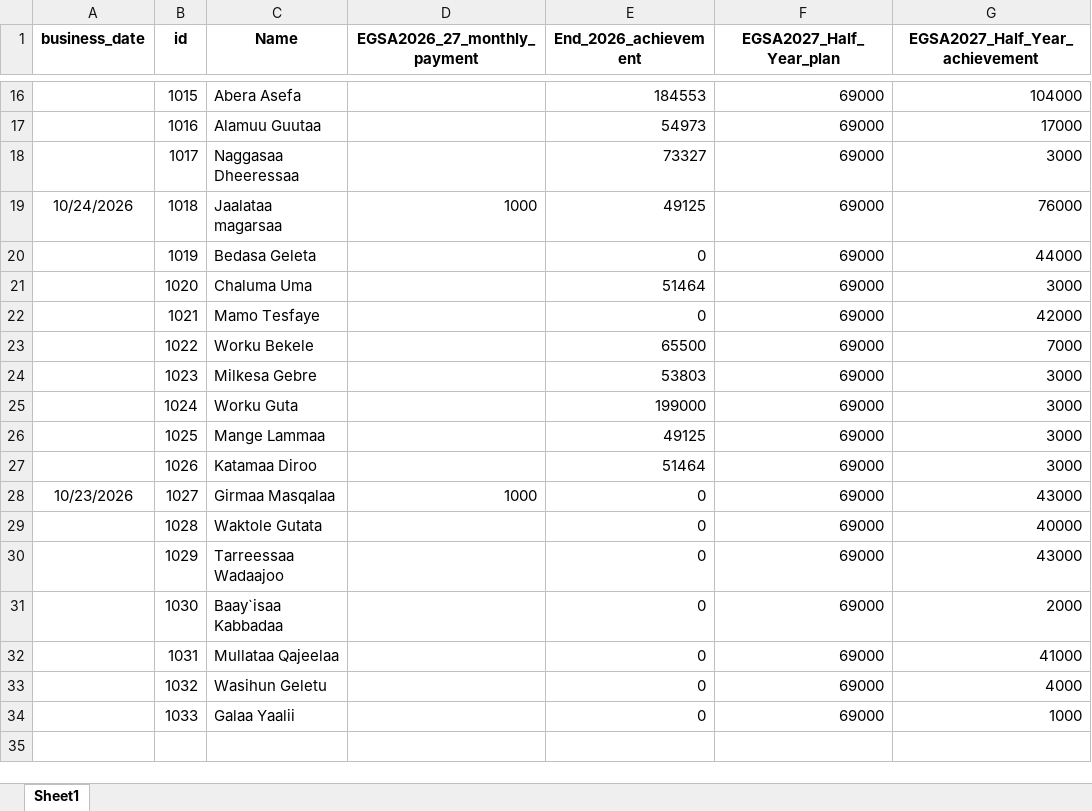
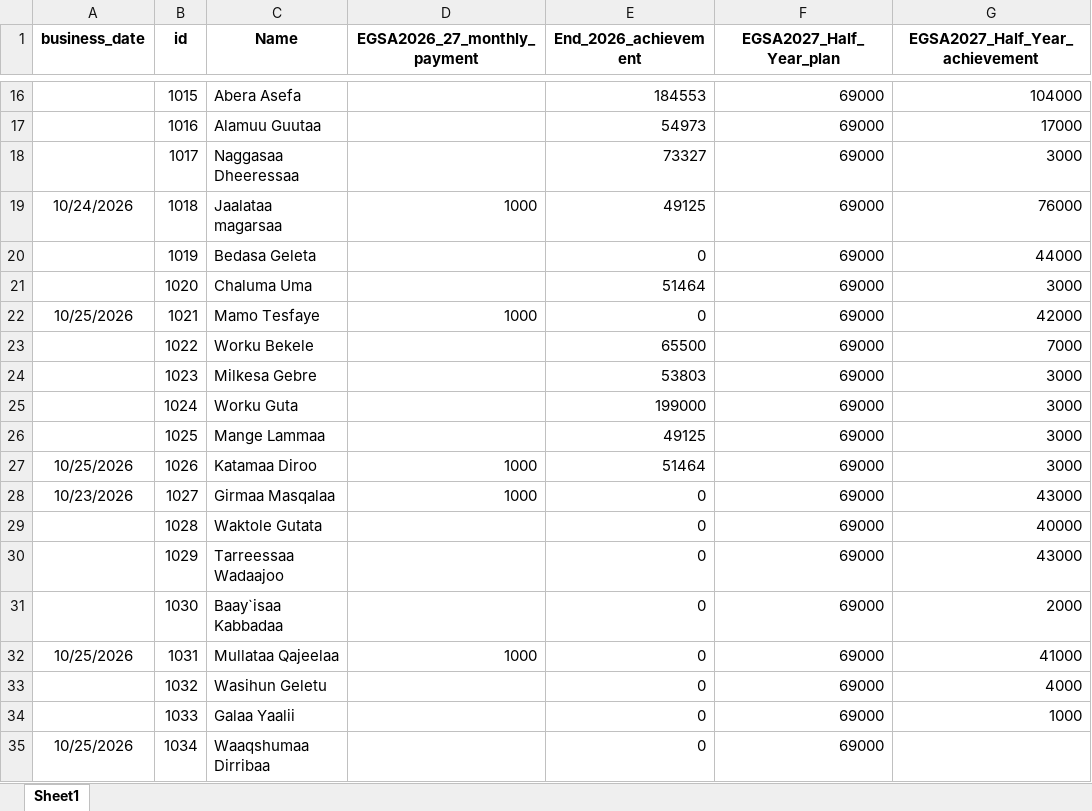
Before and after one commit to Walfaanaa/monthly-report, an Excel workbook: EGSA2026_27_Monthly_report.xlsx, sheet Sheet1, drawn as a sheet; only a part is shown, gaps mark what is left out; values as stored, in another font and other column widths than the file's, no borders; the diff covers the shown part only; the diff names each change by its address in the sheet, - before the commit and + after, or states it on an @@ line.

Commit message:
Add files via upload

```diff
--- a/EGSA2026_27_Monthly_report.xlsx (sheet Sheet1)
+++ b/EGSA2026_27_Monthly_report.xlsx (sheet Sheet1)
-A22 (business_date): (empty)
+A22 (business_date): 10/25/2026
-D22 (EGSA2026_27_monthly_payment): (empty)
+D22 (EGSA2026_27_monthly_payment): 1000
-A27 (business_date): (empty)
+A27 (business_date): 10/25/2026
-D27 (EGSA2026_27_monthly_payment): (empty)
+D27 (EGSA2026_27_monthly_payment): 1000
-A32 (business_date): (empty)
+A32 (business_date): 10/25/2026
-D32 (EGSA2026_27_monthly_payment): (empty)
+D32 (EGSA2026_27_monthly_payment): 1000
+row 35: 10/25/2026 | 1034 | Waaqshumaa Dirribaa |  | 0 | 69000
```
Also changed, not shown: 9 edited cells elsewhere in this sheet.
